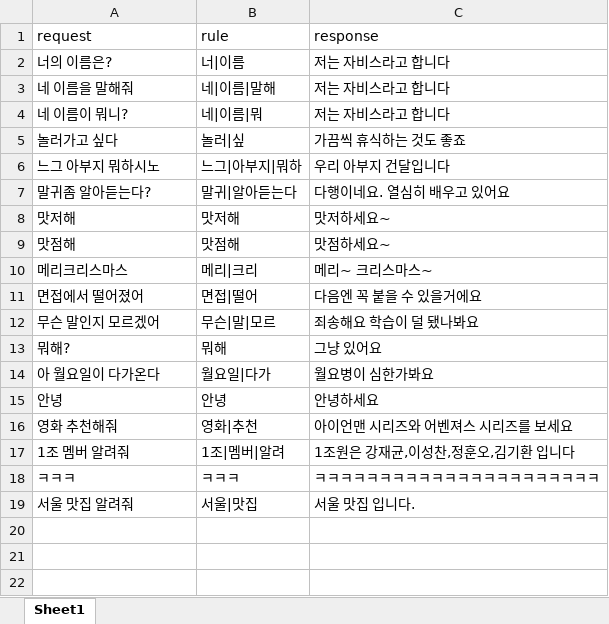
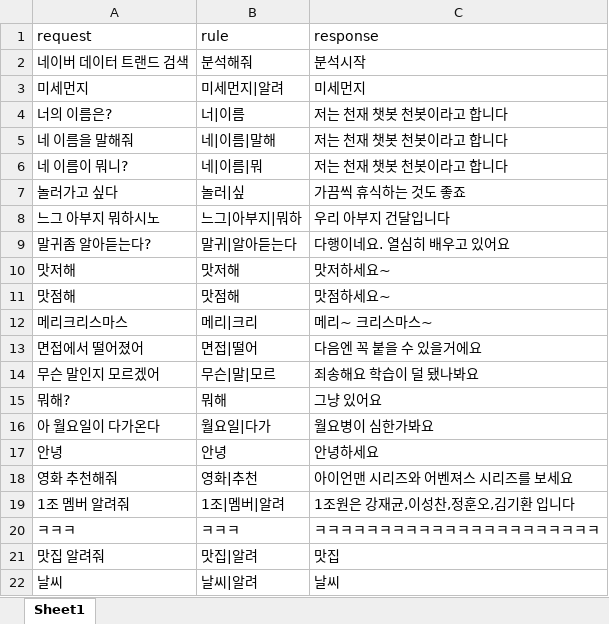
Before and after one commit to hunojung/ChatBotMain, an Excel workbook: data/chatbot_data.xlsx, sheet Sheet1, drawn as a sheet; values as stored, in another font and other column widths than the file's, no borders; removed rows and columns are numbered as before the commit, all else as after; the diff names each change by its address in the sheet, - before the commit and + after, or states it on an @@ line.

Commit message:
ADD data analysis

```diff
--- a/data/chatbot_data.xlsx (sheet Sheet1)
+++ b/data/chatbot_data.xlsx (sheet Sheet1)
+row 2: 네이버 데이터 트랜드 검색 | 분석해줘 | 분석시작
+row 3: 미세먼지 | 미세먼지|알려 | 미세먼지
-C4:C6 (response): 저는 자비스라고 합니다
+C4:C6 (response): 저는 천재 챗봇 천봇이라고 합니다
-row 19: 서울 맛집 알려줘 | 서울|맛집 | 서울 맛집 입니다.
+row 21: 맛집 알려줘 | 맛집|알려 | 맛집
+row 22: 날씨 | 날씨|알려 | 날씨
```
Also changed, not shown: 5 other files.
